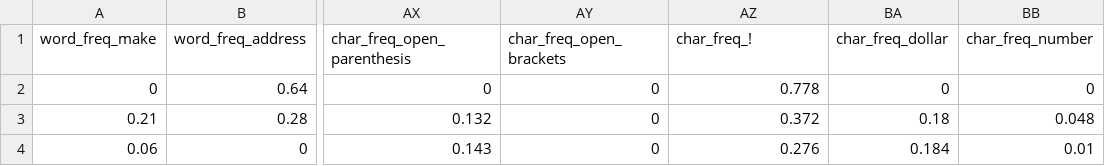
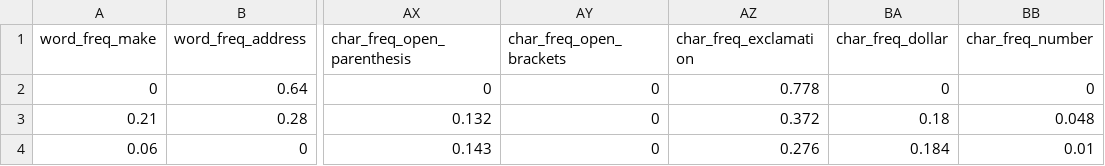
Before and after one commit to marcosserpa/spamfilter, a CSV file: spambase.csv, drawn as a sheet; only a part is shown, gaps mark what is left out; the diff names each change by its address in the sheet, - before the commit and + after, or states it on an @@ line.

```diff
--- a/spambase.csv
+++ b/spambase.csv
-AZ1: char_freq_!
+AZ1: char_freq_exclamation
```
Also changed, not shown: 2 other files.
